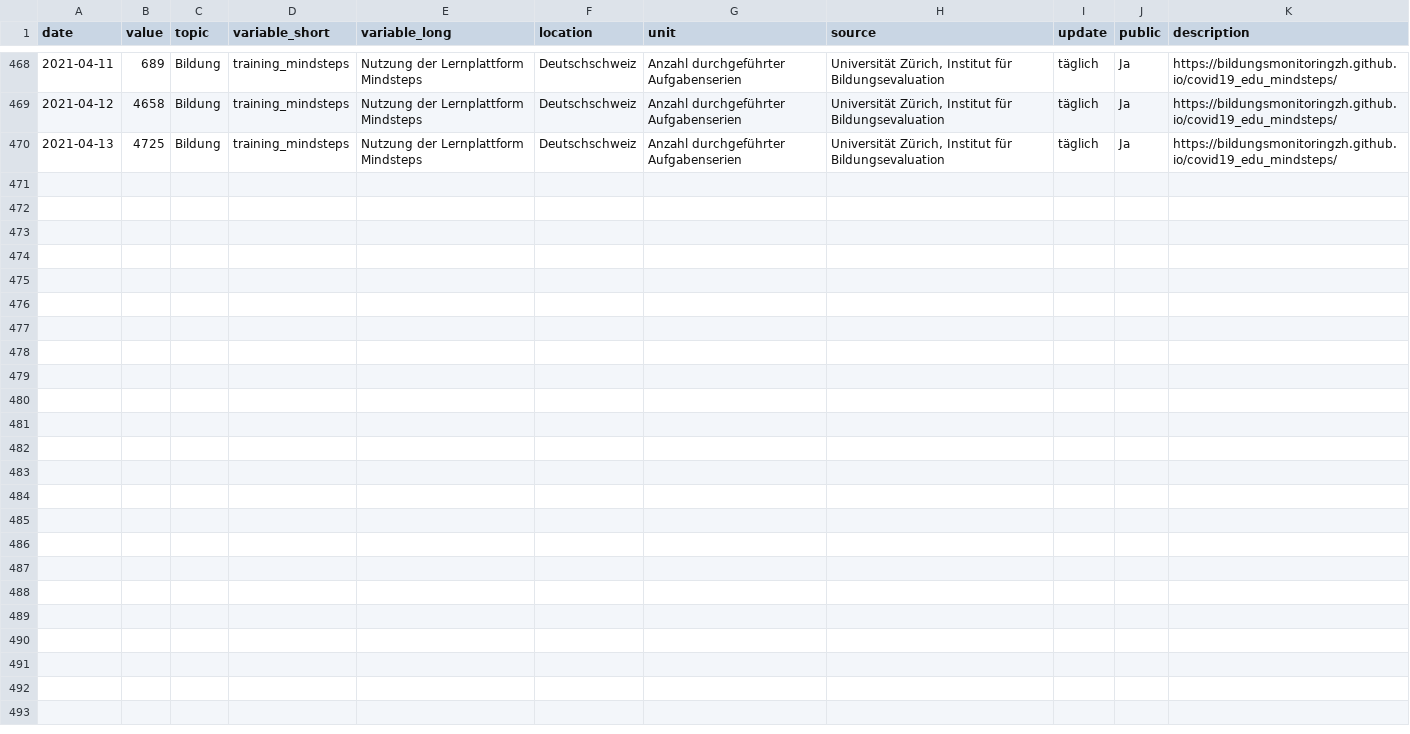
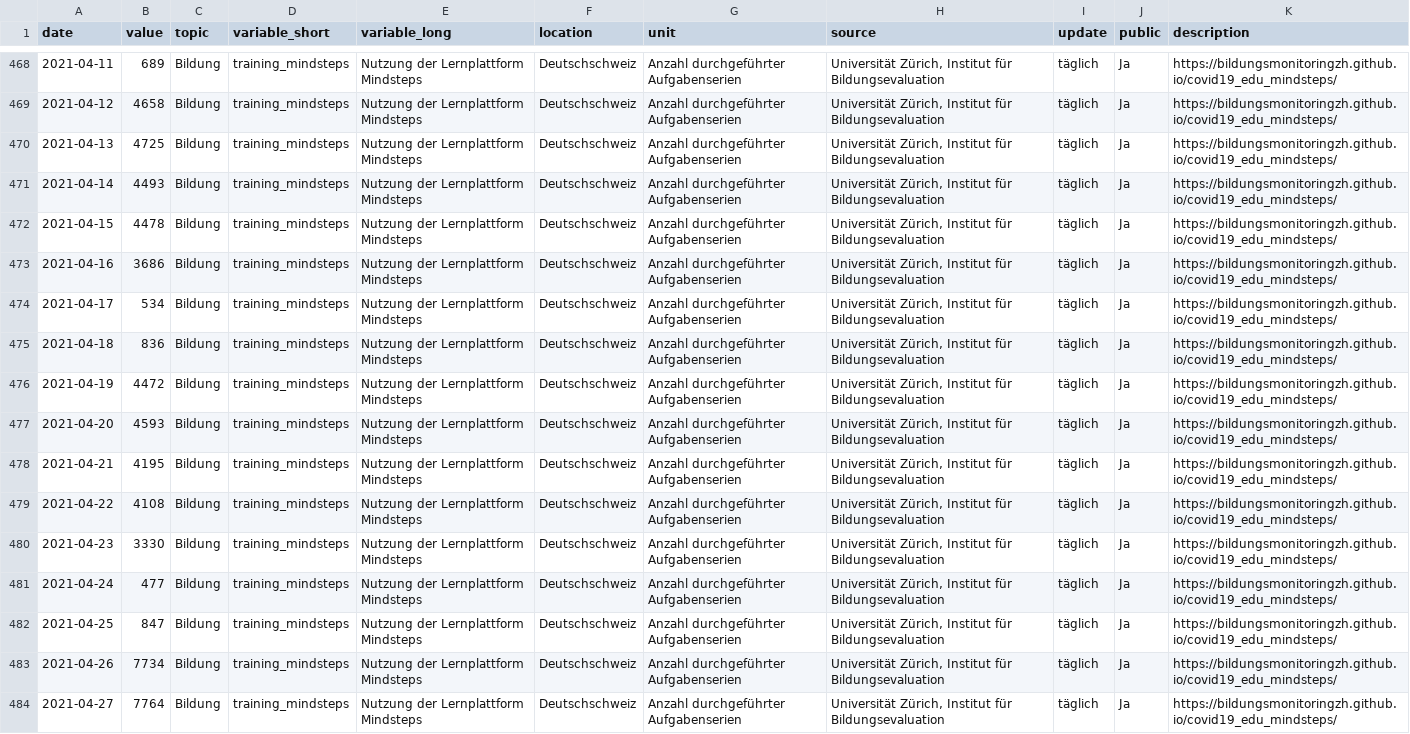
Before and after one commit to bildungsplanungZH/covid19_edu_mindsteps, a CSV file: Bildung_LernplattformMindsteps.csv, drawn as a sheet; only a part is shown, gaps mark what is left out.

```diff
--- a/Bildung_LernplattformMindsteps.csv
+++ b/Bildung_LernplattformMindsteps.csv
@@ -470 +470,15 @@
 2021-04-13,4725,"Bildung","training_mindsteps","Nutzung der Lernplattform Mindsteps","Deutschschweiz","Anzahl durchgeführter Aufgabenserien","Universität Zürich, Institut für Bildungsevaluation","täglich","Ja","https://bildungsmonitoringzh.github.io/covid19_edu_mindsteps/"
+2021-04-14,4493,"Bildung","training_mindsteps","Nutzung der Lernplattform Mindsteps","Deutschschweiz","Anzahl durchgeführter Aufgabenserien","Universität Zürich, Institut für Bildungsevaluation","täglich","Ja","https://bildungsmonitoringzh.github.io/covid19_edu_mindsteps/"
+2021-04-15,4478,"Bildung","training_mindsteps","Nutzung der Lernplattform Mindsteps","Deutschschweiz","Anzahl durchgeführter Aufgabenserien","Universität Zürich, Institut für Bildungsevaluation","täglich","Ja","https://bildungsmonitoringzh.github.io/covid19_edu_mindsteps/"
+2021-04-16,3686,"Bildung","training_mindsteps","Nutzung der Lernplattform Mindsteps","Deutschschweiz","Anzahl durchgeführter Aufgabenserien","Universität Zürich, Institut für Bildungsevaluation","täglich","Ja","https://bildungsmonitoringzh.github.io/covid19_edu_mindsteps/"
+2021-04-17,534,"Bildung","training_mindsteps","Nutzung der Lernplattform Mindsteps","Deutschschweiz","Anzahl durchgeführter Aufgabenserien","Universität Zürich, Institut für Bildungsevaluation","täglich","Ja","https://bildungsmonitoringzh.github.io/covid19_edu_mindsteps/"
+2021-04-18,836,"Bildung","training_mindsteps","Nutzung der Lernplattform Mindsteps","Deutschschweiz","Anzahl durchgeführter Aufgabenserien","Universität Zürich, Institut für Bildungsevaluation","täglich","Ja","https://bildungsmonitoringzh.github.io/covid19_edu_mindsteps/"
+2021-04-19,4472,"Bildung","training_mindsteps","Nutzung der Lernplattform Mindsteps","Deutschschweiz","Anzahl durchgeführter Aufgabenserien","Universität Zürich, Institut für Bildungsevaluation","täglich","Ja","https://bildungsmonitoringzh.github.io/covid19_edu_mindsteps/"
+2021-04-20,4593,"Bildung","training_mindsteps","Nutzung der Lernplattform Mindsteps","Deutschschweiz","Anzahl durchgeführter Aufgabenserien","Universität Zürich, Institut für Bildungsevaluation","täglich","Ja","https://bildungsmonitoringzh.github.io/covid19_edu_mindsteps/"
+2021-04-21,4195,"Bildung","training_mindsteps","Nutzung der Lernplattform Mindsteps","Deutschschweiz","Anzahl durchgeführter Aufgabenserien","Universität Zürich, Institut für Bildungsevaluation","täglich","Ja","https://bildungsmonitoringzh.github.io/covid19_edu_mindsteps/"
+2021-04-22,4108,"Bildung","training_mindsteps","Nutzung der Lernplattform Mindsteps","Deutschschweiz","Anzahl durchgeführter Aufgabenserien","Universität Zürich, Institut für Bildungsevaluation","täglich","Ja","https://bildungsmonitoringzh.github.io/covid19_edu_mindsteps/"
+2021-04-23,3330,"Bildung","training_mindsteps","Nutzung der Lernplattform Mindsteps","Deutschschweiz","Anzahl durchgeführter Aufgabenserien","Universität Zürich, Institut für Bildungsevaluation","täglich","Ja","https://bildungsmonitoringzh.github.io/covid19_edu_mindsteps/"
+2021-04-24,477,"Bildung","training_mindsteps","Nutzung der Lernplattform Mindsteps","Deutschschweiz","Anzahl durchgeführter Aufgabenserien","Universität Zürich, Institut für Bildungsevaluation","täglich","Ja","https://bildungsmonitoringzh.github.io/covid19_edu_mindsteps/"
+2021-04-25,847,"Bildung","training_mindsteps","Nutzung der Lernplattform Mindsteps","Deutschschweiz","Anzahl durchgeführter Aufgabenserien","Universität Zürich, Institut für Bildungsevaluation","täglich","Ja","https://bildungsmonitoringzh.github.io/covid19_edu_mindsteps/"
+2021-04-26,7734,"Bildung","training_mindsteps","Nutzung der Lernplattform Mindsteps","Deutschschweiz","Anzahl durchgeführter Aufgabenserien","Universität Zürich, Institut für Bildungsevaluation","täglich","Ja","https://bildungsmonitoringzh.github.io/covid19_edu_mindsteps/"
+2021-04-27,7764,"Bildung","training_mindsteps","Nutzung der Lernplattform Mindsteps","Deutschschweiz","Anzahl durchgeführter Aufgabenserien","Universität Zürich, Institut für Bildungsevaluation","täglich","Ja","https://bildungsmonitoringzh.github.io/covid19_edu_mindsteps/"
```
